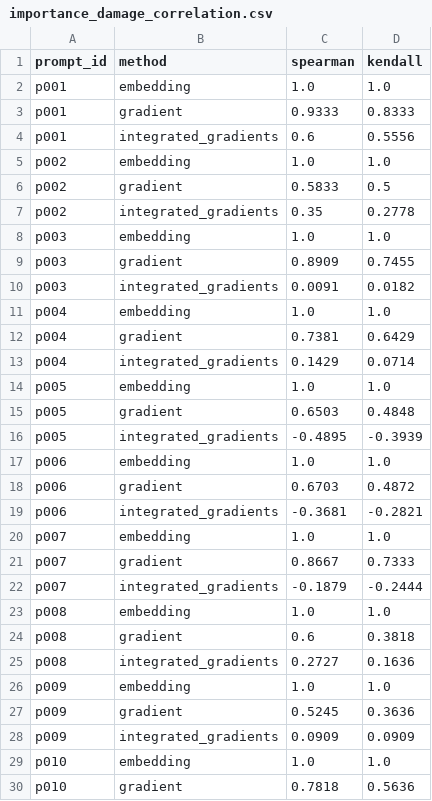
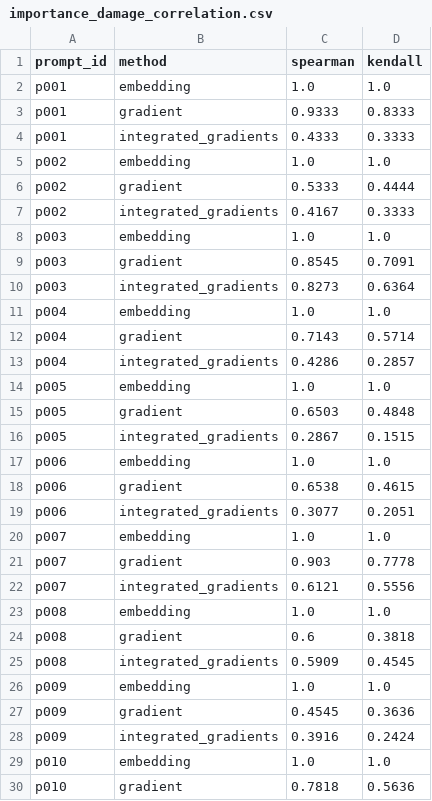
Before and after one commit to aditya-10k/sculp, a CSV file: results/tables/importance_damage_correlation.csv, drawn as a sheet; only a part is shown; the diff covers the shown part only.

```diff
--- a/results/tables/importance_damage_correlation.csv
+++ b/results/tables/importance_damage_correlation.csv
@@ -3,27 +3,27 @@ p001,embedding,1.0,1.0
 p001,gradient,0.9333,0.8333
-p001,integrated_gradients,0.6,0.5556
+p001,integrated_gradients,0.4333,0.3333
 p002,embedding,1.0,1.0
-p002,gradient,0.5833,0.5
-p002,integrated_gradients,0.35,0.2778
+p002,gradient,0.5333,0.4444
+p002,integrated_gradients,0.4167,0.3333
 p003,embedding,1.0,1.0
-p003,gradient,0.8909,0.7455
-p003,integrated_gradients,0.0091,0.0182
+p003,gradient,0.8545,0.7091
+p003,integrated_gradients,0.8273,0.6364
 p004,embedding,1.0,1.0
-p004,gradient,0.7381,0.6429
-p004,integrated_gradients,0.1429,0.0714
+p004,gradient,0.7143,0.5714
+p004,integrated_gradients,0.4286,0.2857
 p005,embedding,1.0,1.0
 p005,gradient,0.6503,0.4848
-p005,integrated_gradients,-0.4895,-0.3939
+p005,integrated_gradients,0.2867,0.1515
 p006,embedding,1.0,1.0
-p006,gradient,0.6703,0.4872
-p006,integrated_gradients,-0.3681,-0.2821
+p006,gradient,0.6538,0.4615
+p006,integrated_gradients,0.3077,0.2051
 p007,embedding,1.0,1.0
-p007,gradient,0.8667,0.7333
-p007,integrated_gradients,-0.1879,-0.2444
+p007,gradient,0.903,0.7778
+p007,integrated_gradients,0.6121,0.5556
 p008,embedding,1.0,1.0
 p008,gradient,0.6,0.3818
-p008,integrated_gradients,0.2727,0.1636
+p008,integrated_gradients,0.5909,0.4545
 p009,embedding,1.0,1.0
-p009,gradient,0.5245,0.3636
-p009,integrated_gradients,0.0909,0.0909
+p009,gradient,0.4545,0.3636
+p009,integrated_gradients,0.3916,0.2424
 p010,embedding,1.0,1.0
```
Also changed, not shown: 15 added rows and 2 edited cells elsewhere in this file, results/tables/collapse_thresholds.csv, results/tables/method_comparison.csv, 30 other files.
